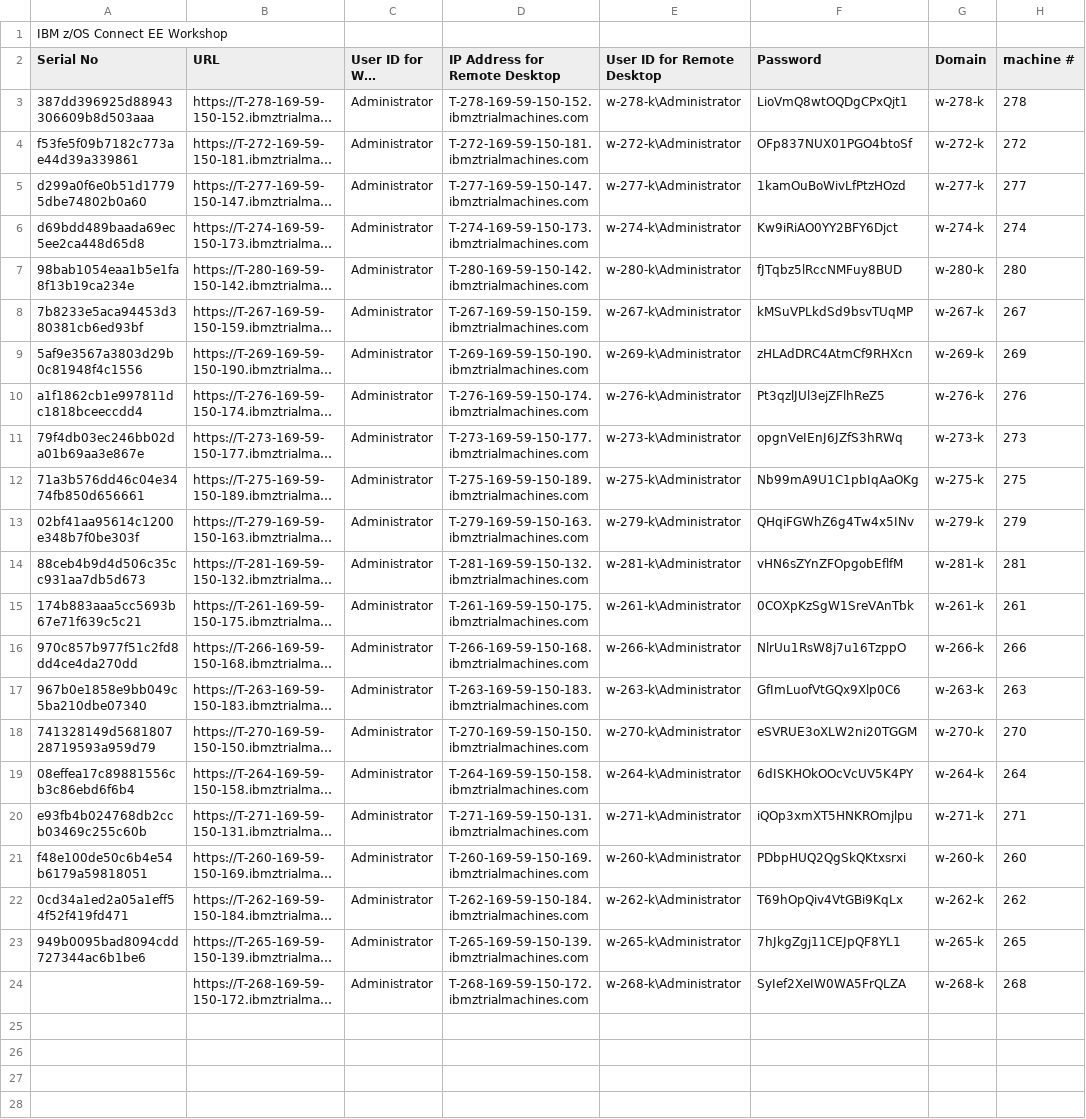
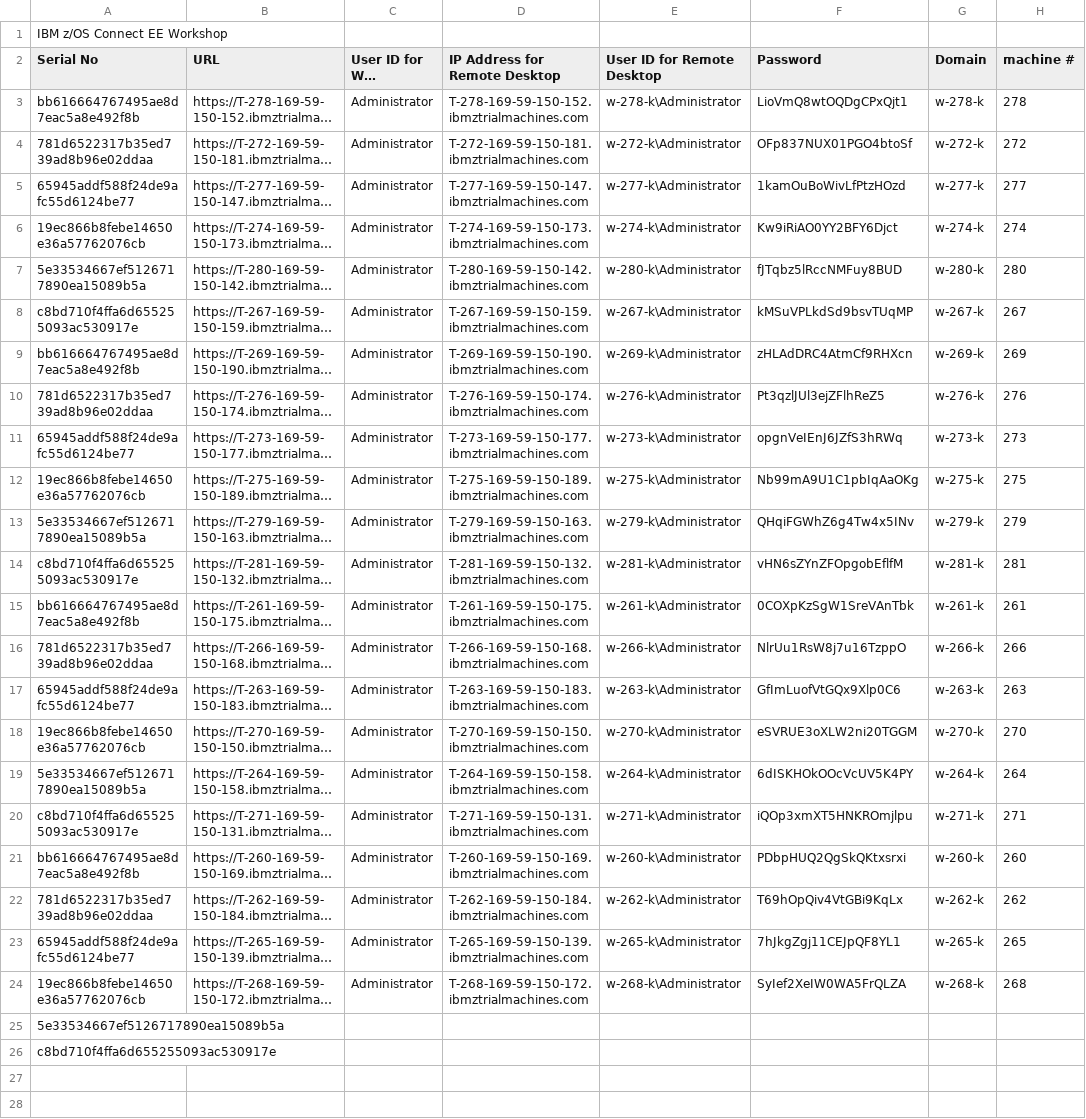
Before and after one commit to emitchj/WSC-zVA-Registation, a CSV file: labs.csv, drawn as a sheet; only a part is shown; long unchanged cells end in …; the diff names each change by its address in the sheet, - before the commit and + after, or states it on an @@ line.

Commit message:
Add files via upload

```diff
--- a/labs.csv
+++ b/labs.csv
-A3 (Serial No): 387dd396925d88943306609b8d503aaa
+A3 (Serial No): bb616664767495ae8d7eac5a8e492f8b
-A4 (Serial No): f53fe5f09b7182c773ae44d39a339861
+A4 (Serial No): 781d6522317b35ed739ad8b96e02ddaa
-A5 (Serial No): d299a0f6e0b51d17795dbe74802b0a60
+A5 (Serial No): 65945addf588f24de9afc55d6124be77
-A6 (Serial No): d69bdd489baada69ec5ee2ca448d65d8
+A6 (Serial No): 19ec866b8febe14650e36a57762076cb
-A7 (Serial No): 98bab1054eaa1b5e1fa8f13b19ca234e
+A7 (Serial No): 5e33534667ef5126717890ea15089b5a
-A8 (Serial No): 7b8233e5aca94453d380381cb6ed93bf
+A8 (Serial No): c8bd710f4ffa6d655255093ac530917e
-A9 (Serial No): 5af9e3567a3803d29b0c81948f4c1556
+A9 (Serial No): bb616664767495ae8d7eac5a8e492f8b
-A10 (Serial No): a1f1862cb1e997811dc1818bceeccdd4
+A10 (Serial No): 781d6522317b35ed739ad8b96e02ddaa
-A11 (Serial No): 79f4db03ec246bb02da01b69aa3e867e
+A11 (Serial No): 65945addf588f24de9afc55d6124be77
-A12 (Serial No): 71a3b576dd46c04e3474fb850d656661
+A12 (Serial No): 19ec866b8febe14650e36a57762076cb
-A13 (Serial No): 02bf41aa95614c1200e348b7f0be303f
+A13 (Serial No): 5e33534667ef5126717890ea15089b5a
-A14 (Serial No): 88ceb4b9d4d506c35cc931aa7db5d673
+A14 (Serial No): c8bd710f4ffa6d655255093ac530917e
-A15 (Serial No): 174b883aaa5cc5693b67e71f639c5c21
+A15 (Serial No): bb616664767495ae8d7eac5a8e492f8b
-A16 (Serial No): 970c857b977f51c2fd8dd4ce4da270dd
+A16 (Serial No): 781d6522317b35ed739ad8b96e02ddaa
-A17 (Serial No): 967b0e1858e9bb049c5ba210dbe07340
+A17 (Serial No): 65945addf588f24de9afc55d6124be77
-A18 (Serial No): 741328149d568180728719593a959d79
+A18 (Serial No): 19ec866b8febe14650e36a57762076cb
-A19 (Serial No): 08effea17c89881556cb3c86ebd6f6b4
+A19 (Serial No): 5e33534667ef5126717890ea15089b5a
-A20 (Serial No): e93fb4b024768db2ccb03469c255c60b
+A20 (Serial No): c8bd710f4ffa6d655255093ac530917e
-A21 (Serial No): f48e100de50c6b4e54b6179a59818051
+A21 (Serial No): bb616664767495ae8d7eac5a8e492f8b
-A22 (Serial No): 0cd34a1ed2a05a1eff54f52f419fd471
+A22 (Serial No): 781d6522317b35ed739ad8b96e02ddaa
-A23 (Serial No): 949b0095bad8094cdd727344ac6b1be6
+A23 (Serial No): 65945addf588f24de9afc55d6124be77
-A24 (Serial No): (empty)
+A24 (Serial No): 19ec866b8febe14650e36a57762076cb
-A25 (Serial No): (empty)
+A25 (Serial No): 5e33534667ef5126717890ea15089b5a
-A26 (Serial No): (empty)
+A26 (Serial No): c8bd710f4ffa6d655255093ac530917e
```
